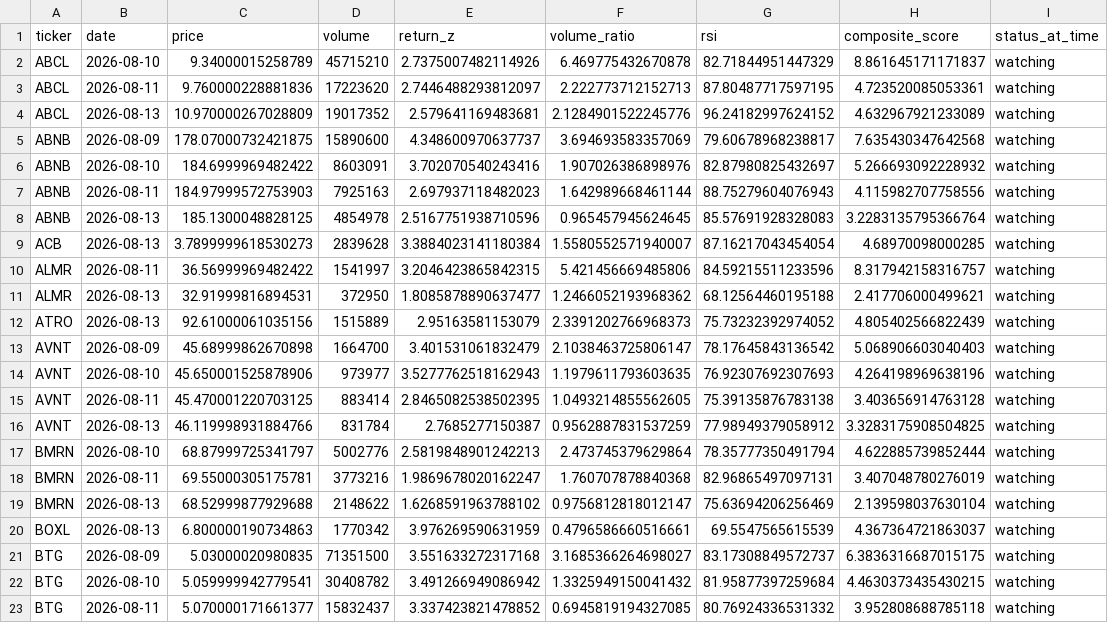
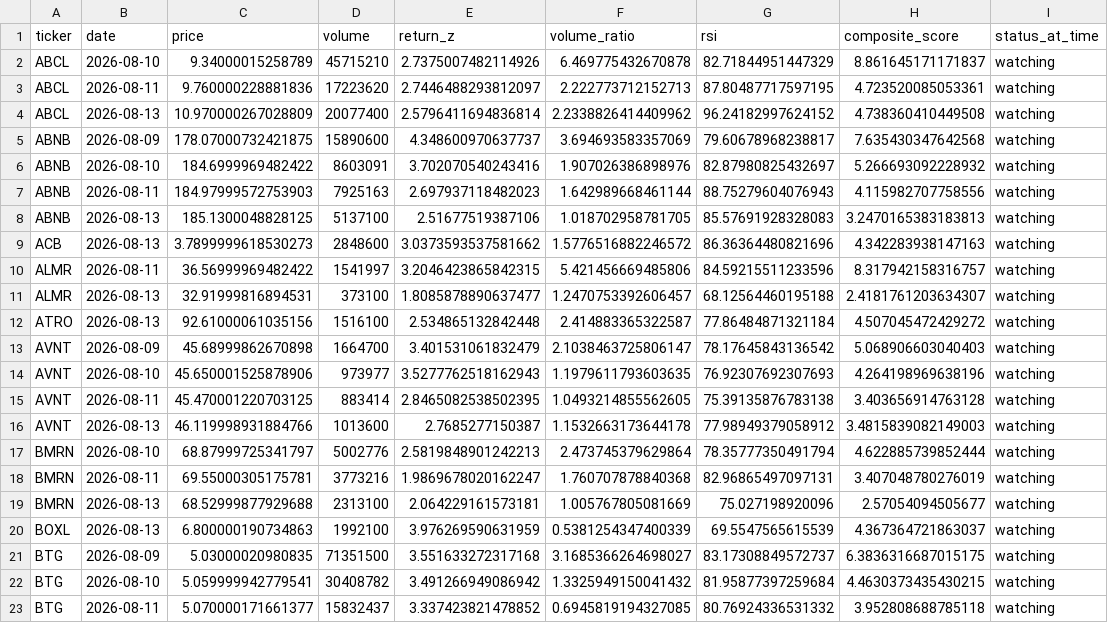
Before and after one commit to kgb1970-gh/stock-crash-tracker, a CSV file: data/watchlist_history.csv, drawn as a sheet; only a part is shown; the diff covers the shown part only.

```diff
--- a/data/watchlist_history.csv
+++ b/data/watchlist_history.csv
@@ -3,3 +3,3 @@ ABCL,2026-08-10,9.34000015258789,45715210,2.7375007482114926,6.469775432670878,8
 ABCL,2026-08-11,9.760000228881836,17223620,2.7446488293812097,2.222773712152713,87.80487717597195,4.723520085053361,watching
-ABCL,2026-08-13,10.970000267028809,19017352,2.579641169483681,2.1284901522245776,96.24182997624152,4.632967921233089,watching
+ABCL,2026-08-13,10.970000267028809,20077400,2.5796411694836814,2.2338826414409962,96.24182997624152,4.738360410449508,watching
 ABNB,2026-08-09,178.07000732421875,15890600,4.348600970637737,3.694693583357069,79.60678968238817,7.635430347642568,watching
@@ -7,7 +7,7 @@ ABNB,2026-08-10,184.6999969482422,8603091,3.702070540243416,1.907026386898976,82
 ABNB,2026-08-11,184.97999572753903,7925163,2.697937118482023,1.642989668461144,88.75279604076943,4.115982707758556,watching
-ABNB,2026-08-13,185.1300048828125,4854978,2.5167751938710596,0.965457945624645,85.57691928328083,3.2283135795366764,watching
-ACB,2026-08-13,3.7899999618530273,2839628,3.3884023141180384,1.5580552571940007,87.16217043454054,4.68970098000285,watching
+ABNB,2026-08-13,185.1300048828125,5137100,2.51677519387106,1.018702958781705,85.57691928328083,3.2470165383183813,watching
+ACB,2026-08-13,3.7899999618530273,2848600,3.0373593537581662,1.5776516882246572,86.36364480821696,4.342283938147163,watching
 ALMR,2026-08-11,36.56999969482422,1541997,3.2046423865842315,5.421456669485806,84.59215511233596,8.317942158316757,watching
-ALMR,2026-08-13,32.91999816894531,372950,1.8085878890637477,1.2466052193968362,68.12564460195188,2.417706000499621,watching
-ATRO,2026-08-13,92.61000061035156,1515889,2.95163581153079,2.3391202766968373,75.73232392974052,4.805402566822439,watching
+ALMR,2026-08-13,32.91999816894531,373100,1.8085878890637477,1.2470753392606457,68.12564460195188,2.4181761203634307,watching
+ATRO,2026-08-13,92.61000061035156,1516100,2.534865132842448,2.414883365322587,77.86484871321184,4.507045472429272,watching
 AVNT,2026-08-09,45.68999862670898,1664700,3.401531061832479,2.1038463725806147,78.17645843136542,5.068906603040403,watching
@@ -15,7 +15,7 @@ AVNT,2026-08-10,45.650001525878906,973977,3.5277762518162943,1.1979611793603635,
 AVNT,2026-08-11,45.470001220703125,883414,2.8465082538502395,1.0493214855562605,75.39135876783138,3.403656914763128,watching
-AVNT,2026-08-13,46.119998931884766,831784,2.7685277150387,0.9562887831537259,77.98949379058912,3.3283175908504825,watching
+AVNT,2026-08-13,46.119998931884766,1013600,2.7685277150387,1.1532663173644178,77.98949379058912,3.4815839082149003,watching
 BMRN,2026-08-10,68.87999725341797,5002776,2.5819848901242213,2.473745379629864,78.35777350491794,4.622885739852444,watching
 BMRN,2026-08-11,69.55000305175781,3773216,1.9869678020162247,1.760707878840368,82.96865497097131,3.407048780276019,watching
-BMRN,2026-08-13,68.52999877929688,2148622,1.6268591963788102,0.9756812818012147,75.63694206256469,2.139598037630104,watching
-BOXL,2026-08-13,6.800000190734863,1770342,3.976269590631959,0.4796586660516661,69.5547565615539,4.367364721863037,watching
+BMRN,2026-08-13,68.52999877929688,2313100,2.064229161573181,1.005767805081669,75.027198920096,2.57054094505677,watching
+BOXL,2026-08-13,6.800000190734863,1992100,3.976269590631959,0.5381254347400339,69.5547565615539,4.367364721863037,watching
 BTG,2026-08-09,5.03000020980835,71351500,3.551633272317168,3.1685366264698027,83.17308849572737,6.3836316687015175,watching
```
Also changed, not shown: 168 edited cells elsewhere in this file, data/watchlist.csv, 3 other files.
